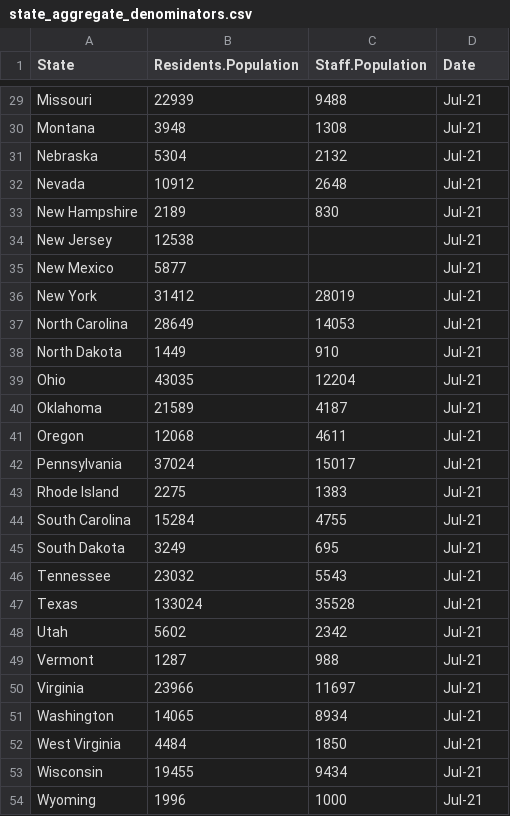
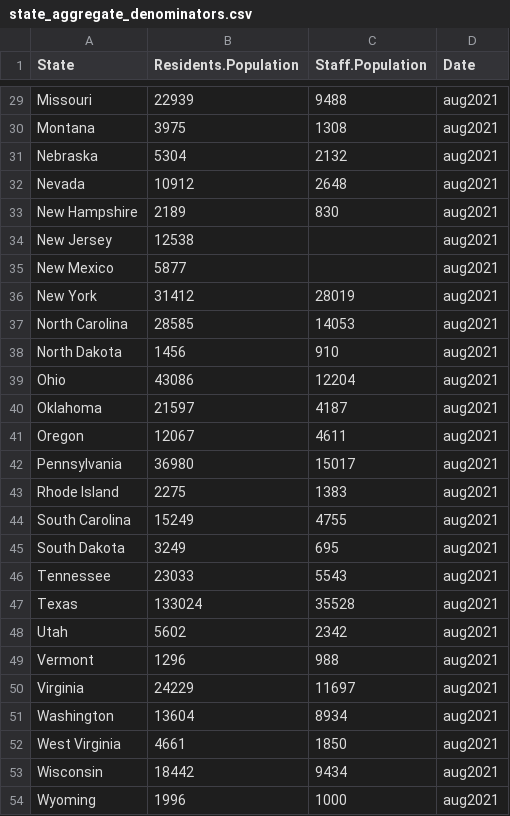
Before and after one commit to uclalawcovid19behindbars/data, a CSV file: anchored-data/state_aggregate_denominators.csv, drawn as a sheet; only a part is shown, gaps mark what is left out; the diff covers the shown part only; the diff names each change by its address in the sheet, - before the commit and + after, or states it on an @@ line.

```diff
--- a/anchored-data/state_aggregate_denominators.csv
+++ b/anchored-data/state_aggregate_denominators.csv
-D29:D54 (Date): Jul-21
+D29:D54 (Date): aug2021
-B30 (Residents.Population): 3948
+B30 (Residents.Population): 3975
-B37 (Residents.Population): 28649
+B37 (Residents.Population): 28585
-B38 (Residents.Population): 1449
+B38 (Residents.Population): 1456
-B39 (Residents.Population): 43035
+B39 (Residents.Population): 43086
-B40 (Residents.Population): 21589
+B40 (Residents.Population): 21597
-B41 (Residents.Population): 12068
+B41 (Residents.Population): 12067
-B42 (Residents.Population): 37024
+B42 (Residents.Population): 36980
-B44 (Residents.Population): 15284
+B44 (Residents.Population): 15249
-B46 (Residents.Population): 23032
+B46 (Residents.Population): 23033
-B49 (Residents.Population): 1287
+B49 (Residents.Population): 1296
-B50 (Residents.Population): 23966
+B50 (Residents.Population): 24229
-B51 (Residents.Population): 14065
+B51 (Residents.Population): 13604
-B52 (Residents.Population): 4484
+B52 (Residents.Population): 4661
-B53 (Residents.Population): 19455
+B53 (Residents.Population): 18442
```
Also changed, not shown: 47 edited cells elsewhere in this file.
